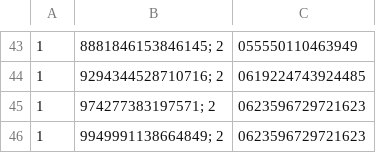
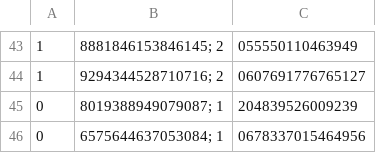
Before and after one commit to ovhk/DigitalFilm, a CSV file: Papers/Fomaspeed Variant III/1 - soft.csv, drawn as a sheet; only a part is shown, gaps mark what is left out; the diff covers the shown part only.

```diff
--- a/Papers/Fomaspeed Variant III/1 - soft.csv
+++ b/Papers/Fomaspeed Variant III/1 - soft.csv
@@ -43,4 +43,4 @@
 1,8881846153846145; 2,055550110463949
-1,9294344528710716; 2,0619224743924485
-1,974277383197571; 2,0623596729721623
-1,9949991138664849; 2,0623596729721623
+1,9294344528710716; 2,0607691776765127
+0,8019388949079087; 1,204839526009239
+0,6575644637053084; 1,0678337015464956
```
Also changed, not shown: 10 added rows, 8 removed rows and 20 moved rows elsewhere in this file, Papers/Fomaspeed Variant III/0 - extra soft.csv, Papers/Fomaspeed Variant III/2 - special.csv, 8 other files.
